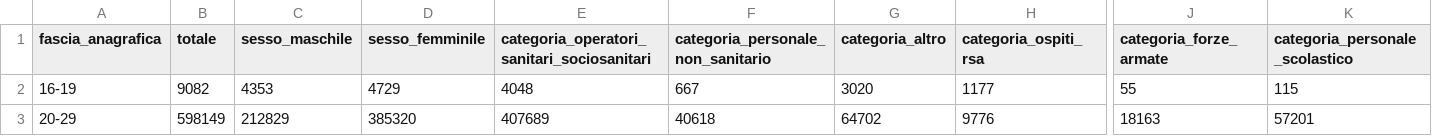
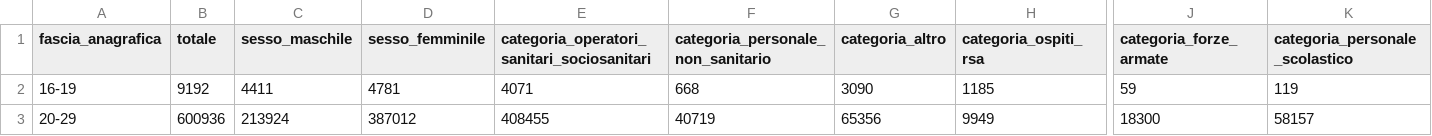
Before and after one commit to italia/covid19-opendata-vaccini, a CSV file: dati/anagrafica-vaccini-summary-latest.csv, drawn as a sheet; only a part is shown, gaps mark what is left out; the diff covers the shown part only; the diff names each change by its address in the sheet, - before the commit and + after, or states it on an @@ line.

```diff
--- a/dati/anagrafica-vaccini-summary-latest.csv
+++ b/dati/anagrafica-vaccini-summary-latest.csv
-B2 (totale): 9082
+B2 (totale): 9192
-C2 (sesso_maschile): 4353
+C2 (sesso_maschile): 4411
-D2 (sesso_femminile): 4729
+D2 (sesso_femminile): 4781
-E2: 4048
+E2: 4071
-F2: 667
+F2: 668
-G2 (categoria_altro): 3020
+G2 (categoria_altro): 3090
-H2 (categoria_ospiti_rsa): 1177
+H2 (categoria_ospiti_rsa): 1185
-J2 (categoria_forze_armate): 55
+J2 (categoria_forze_armate): 59
-K2 (categoria_personale_scolastico): 115
+K2 (categoria_personale_scolastico): 119
-B3 (totale): 598149
+B3 (totale): 600936
-C3 (sesso_maschile): 212829
+C3 (sesso_maschile): 213924
-D3 (sesso_femminile): 385320
+D3 (sesso_femminile): 387012
-E3: 407689
+E3: 408455
-F3: 40618
+F3: 40719
-G3 (categoria_altro): 64702
+G3 (categoria_altro): 65356
-H3 (categoria_ospiti_rsa): 9776
+H3 (categoria_ospiti_rsa): 9949
-J3 (categoria_forze_armate): 18163
+J3 (categoria_forze_armate): 18300
-K3 (categoria_personale_scolastico): 57201
+K3 (categoria_personale_scolastico): 58157
```
Also changed, not shown: 82 edited cells elsewhere in this file, dati/punti-somministrazione-tipologia.csv, dati/somministrazioni-vaccini-summary-latest.csv, 8 other files.
